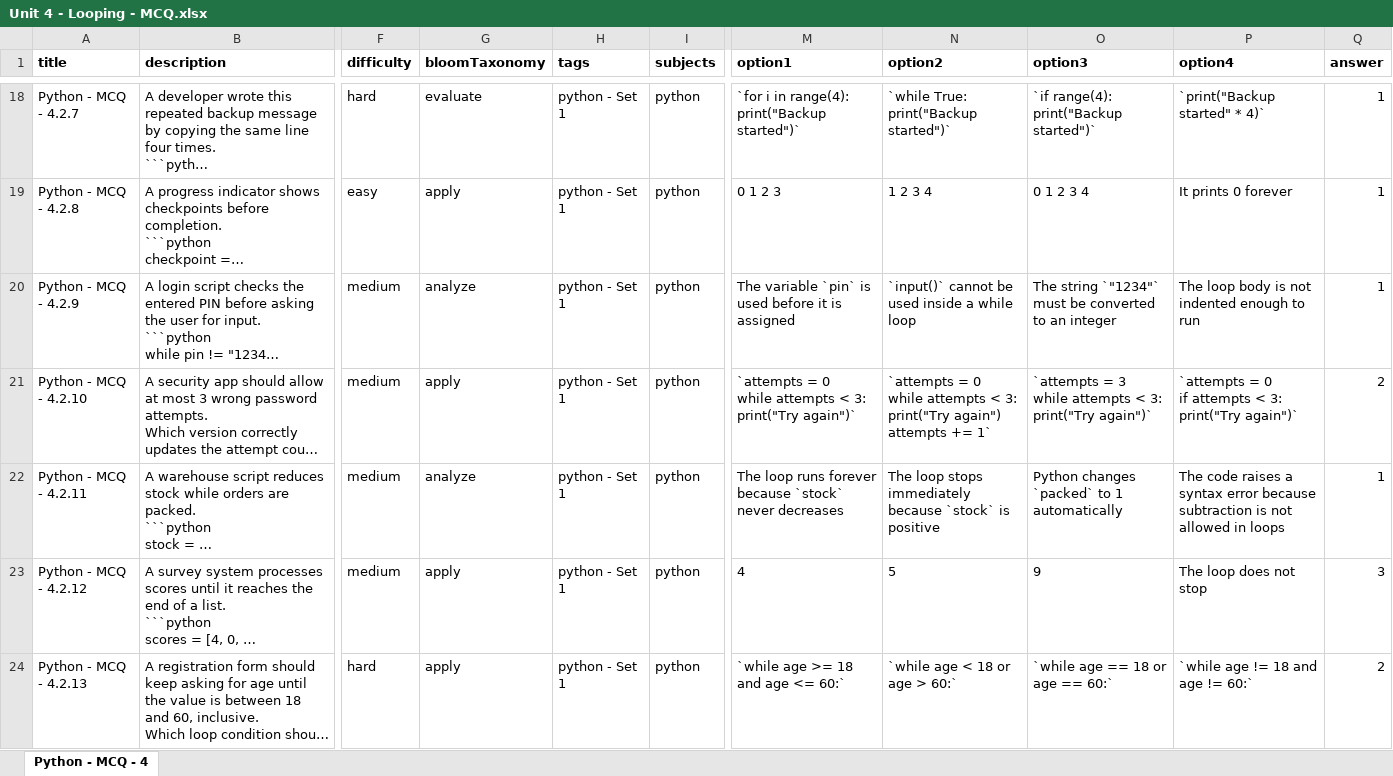
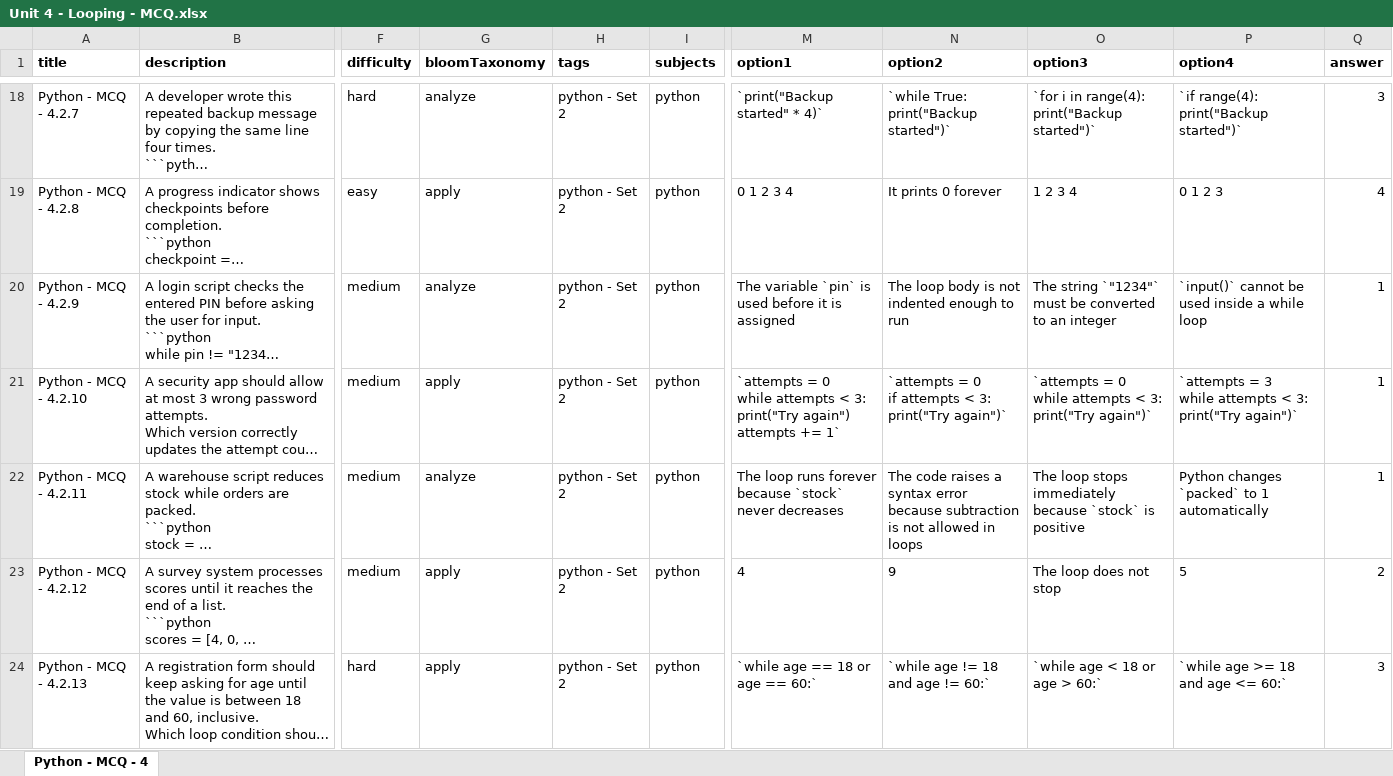
Before and after one commit to sumanpoojary2006-create/ByteXL, an Excel workbook: content/Question Bank/MCQ/Unit 4 - Looping/Unit 4 - Looping - MCQ.xlsx, sheet Python - MCQ - 4, drawn as a sheet; only a part is shown, gaps mark what is left out; long unchanged cells end in …; values as stored, in another font and other column widths than the file's, no borders; table styles not drawn; ↵ is a line break in a cell; the diff covers the shown part only; the diff names each change by its address in the sheet, - before the commit and + after, or states it on an @@ line.

```diff
--- a/content/Question Bank/MCQ/Unit 4 - Looping/Unit 4 - Looping - MCQ.xlsx (sheet Python - MCQ - 4)
+++ b/content/Question Bank/MCQ/Unit 4 - Looping/Unit 4 - Looping - MCQ.xlsx (sheet Python - MCQ - 4)
-G18 (bloomTaxonomy): evaluate
+G18 (bloomTaxonomy): analyze
-H18:H24 (tags): python - Set 1
+H18:H24 (tags): python - Set 2
-M18 (option1): `for i in range(4): print("Backup started")`
+M18 (option1): `print("Backup started" * 4)`
-O18 (option3): `if range(4): print("Backup started")`
+O18 (option3): `for i in range(4): print("Backup started")`
-P18 (option4): `print("Backup started" * 4)`
+P18 (option4): `if range(4): print("Backup started")`
-Q18 (answer): 1
+Q18 (answer): 3
-M19 (option1): 0 1 2 3
+M19 (option1): 0 1 2 3 4
-N19 (option2): 1 2 3 4
+N19 (option2): It prints 0 forever
-O19 (option3): 0 1 2 3 4
+O19 (option3): 1 2 3 4
-P19 (option4): It prints 0 forever
+P19 (option4): 0 1 2 3
-Q19 (answer): 1
+Q19 (answer): 4
-N20 (option2): `input()` cannot be used inside a while loop
+N20 (option2): The loop body is not indented enough to run
-P20 (option4): The loop body is not indented enough to run
+P20 (option4): `input()` cannot be used inside a while loop
-M21 (option1): …3: ↵ print("Try again")`
+M21 (option1): …3: ↵ print("Try again") ↵ attempts += 1`
-N21 (option2): …= 0 ↵ while attempts < 3: ↵ print("Try again") ↵ attempts += 1`
+N21 (option2): …= 0 ↵ if attempts < 3: ↵ print("Try again")`
-O21 (option3): `attempts = 3 ↵ while attempts…
+O21 (option3): `attempts = 0 ↵ while attempts…
-P21 (option4): `attempts = 0 ↵ if attempts <…
+P21 (option4): `attempts = 3 ↵ while attempts <…
-Q21 (answer): 2
+Q21 (answer): 1
-N22 (option2): The loop stops immediately because `stock` is positive
+N22 (option2): The code raises a syntax error because subtraction is not allowed in loops
-O22 (option3): Python changes `packed` to 1 automatically
+O22 (option3): The loop stops immediately because `stock` is positive
-P22 (option4): The code raises a syntax error because subtraction is not allowed in loops
+P22 (option4): Python changes `packed` to 1 automatically
-N23 (option2): 5
+N23 (option2): 9
-O23 (option3): 9
+O23 (option3): The loop does not stop
-P23 (option4): The loop does not stop
+P23 (option4): 5
-Q23 (answer): 3
+Q23 (answer): 2
-M24 (option1): `while age >= 18 and age <= 60:`
+M24 (option1): `while age == 18 or age == 60:`
-N24 (option2): `while age < 18 or age > 60:`
+N24 (option2): `while age != 18 and age != 60:`
-O24 (option3): `while age == 18 or age == 60:`
+O24 (option3): `while age < 18 or age > 60:`
-P24 (option4): `while age != 18 and age != 60:`
+P24 (option4): `while age >= 18 and age <= 60:`
-Q24 (answer): 2
+Q24 (answer): 3
```
Also changed, not shown: 158 edited cells elsewhere in this sheet, content/Question Bank/MCQ/Unit 3 - Control Flow/Unit 3 - Control Flow - MCQ.xlsx, 4 other files.
